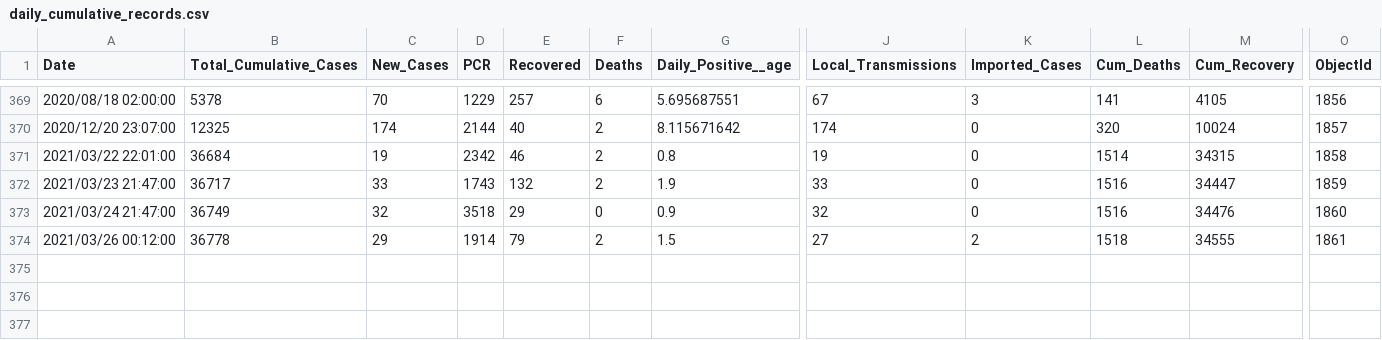
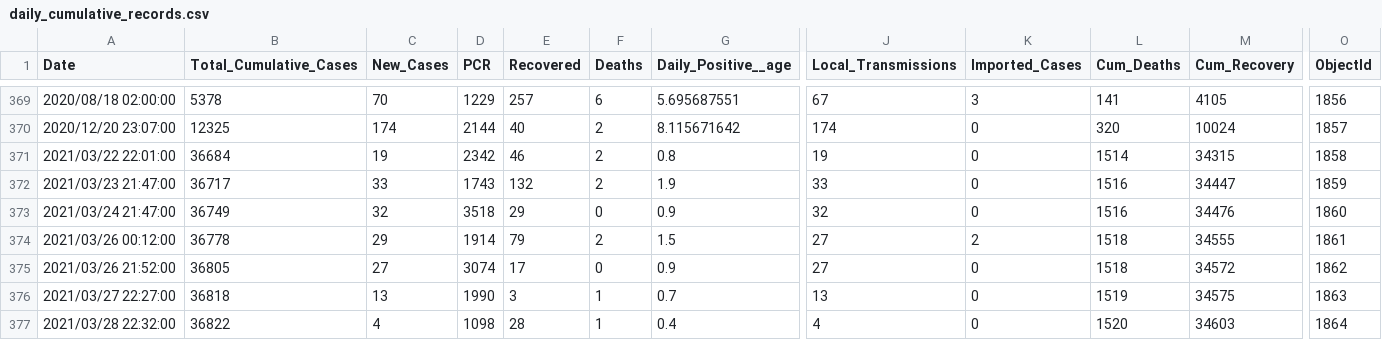
Before and after one commit to African-Surveyors-Connect/Zimbabwe-COVID-19-Data, a CSV file: cumulative_table/daily_cumulative_records.csv, drawn as a sheet; only a part is shown, gaps mark what is left out; rows hold the shown columns only; the diff names each change by its address in the sheet, - before the commit and + after, or states it on an @@ line.

```diff
--- a/cumulative_table/daily_cumulative_records.csv
+++ b/cumulative_table/daily_cumulative_records.csv
+row 375: 2021/03/26 21:52:00 | 36805 | 27 | 3074 | 17 | 0 | 0.9 | 27 | 0 | 1518 | 34572 | 1862
+row 376: 2021/03/27 22:27:00 | 36818 | 13 | 1990 | 3 | 1 | 0.7 | 13 | 0 | 1519 | 34575 | 1863
+row 377: 2021/03/28 22:32:00 | 36822 | 4 | 1098 | 28 | 1 | 0.4 | 4 | 0 | 1520 | 34603 | 1864
```
Also changed, not shown: vaccination_progress/vaccination_metrics.csv, 2 other files.
